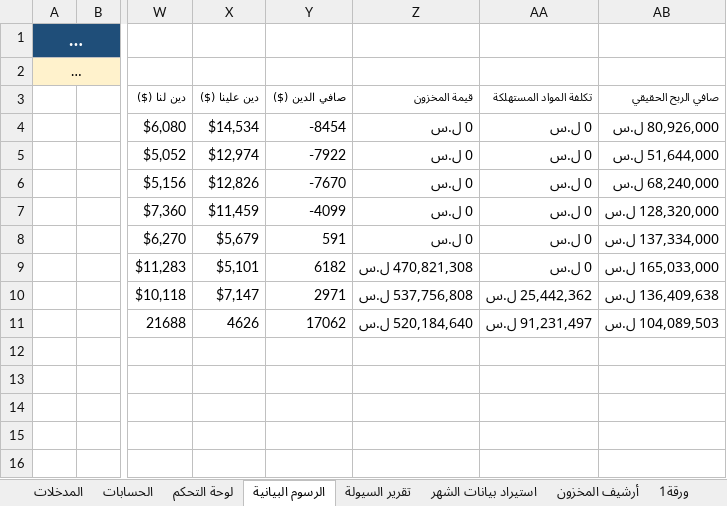
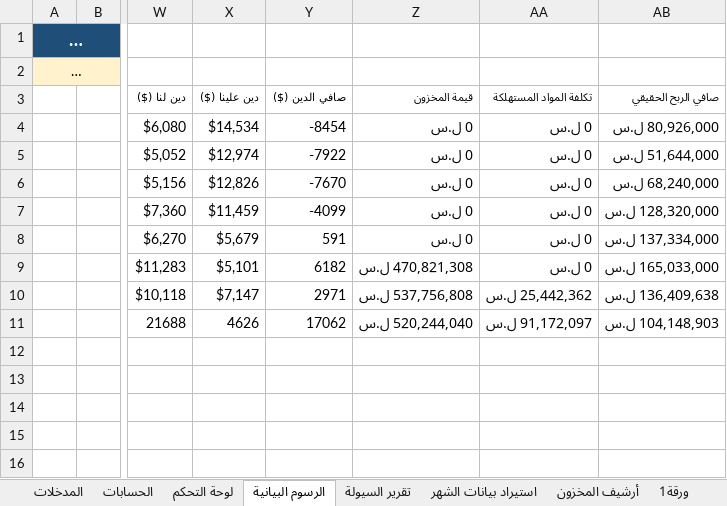
Before and after one commit to amen-ramadan-409/-, an Excel workbook: التقرير_المالي_المحدث_المعتمد_في_اغسطس.xlsx, sheet الرسوم البيانية, drawn as a sheet; only a part is shown, gaps mark what is left out; long unchanged cells end in …; values as stored, in another font and other column widths than the file's, no borders; charts and pictures not drawn; the diff names each change by its address in the sheet, - before the commit and + after, or states it on an @@ line.

```diff
--- a/التقرير_المالي_المحدث_المعتمد_في_اغسطس.xlsx (sheet الرسوم البيانية)
+++ b/التقرير_المالي_المحدث_المعتمد_في_اغسطس.xlsx (sheet الرسوم البيانية)
-Z11 (قيمة المخزون): 520,184,640 ل.س
+Z11 (قيمة المخزون): 520,244,040 ل.س
-AA11 (تكلفة المواد المستهلكة): 91,231,497 ل.س
+AA11 (تكلفة المواد المستهلكة): 91,172,097 ل.س
-AB11 (صافي الربح الحقيقي): 104,089,503 ل.س
+AB11 (صافي الربح الحقيقي): 104,148,903 ل.س
```
Also changed, not shown: sheet الحسابات, sheet أرشيف المخزون, sheet لوحة التحكم, sheet استيراد بيانات الشهر, charts or pictures, مرجع-الطبخات.xlsx, 1 other file.
